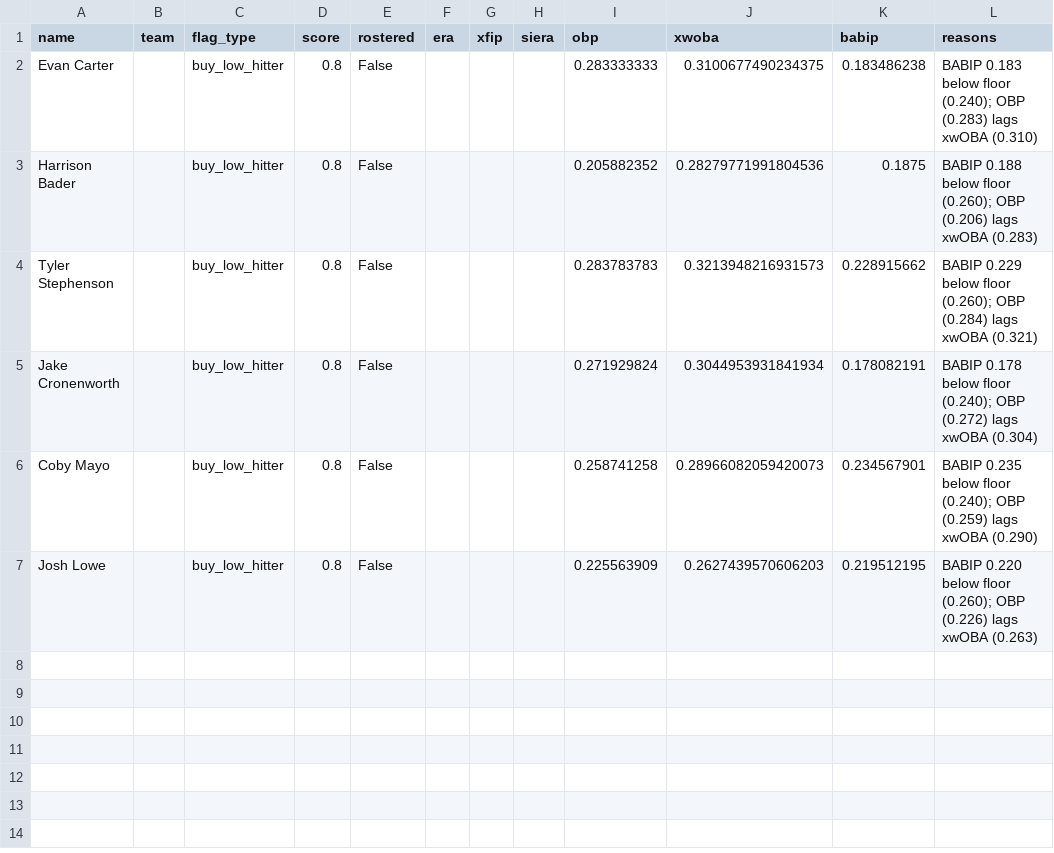
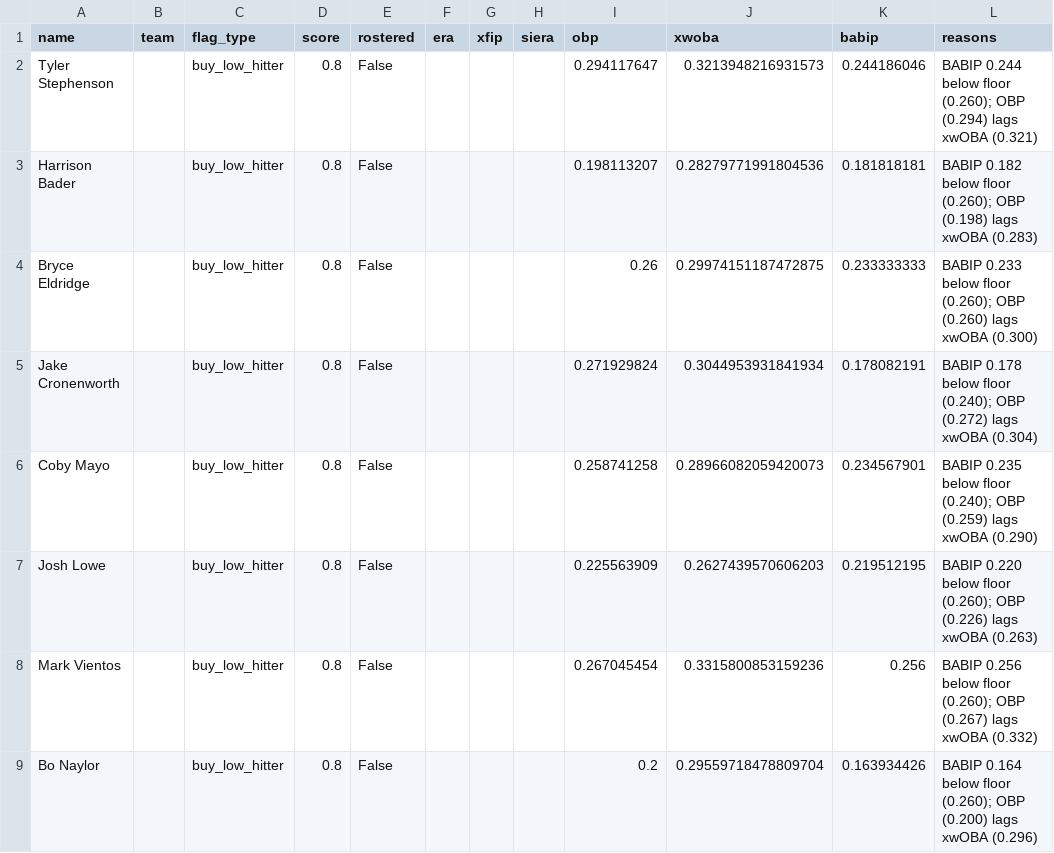
Before and after one commit to nickguarriello/pitch-slap, a CSV file: docs/data/waivers.csv, drawn as a sheet.

```diff
--- a/docs/data/waivers.csv
+++ b/docs/data/waivers.csv
@@ -1,5 +1,5 @@
 name,team,flag_type,score,rostered,era,xfip,siera,obp,xwoba,babip,reasons
-Evan Carter,,buy_low_hitter,0.8,False,,,,0.283333333,0.3100677490234375,0.183486238,BABIP 0.183 below floor (0.240); OBP (0.283) lags xwOBA (0.310)
-Harrison Bader,,buy_low_hitter,0.8,False,,,,0.205882352,0.28279771991804536,0.1875,BABIP 0.188 below floor (0.260); OBP (0.206) lags xwOBA (0.283)
-Tyler Stephenson,,buy_low_hitter,0.8,False,,,,0.283783783,0.3213948216931573,0.228915662,BABIP 0.229 below floor (0.260); OBP (0.284) lags xwOBA (0.321)
+Tyler Stephenson,,buy_low_hitter,0.8,False,,,,0.294117647,0.3213948216931573,0.244186046,BABIP 0.244 below floor (0.260); OBP (0.294) lags xwOBA (0.321)
+Harrison Bader,,buy_low_hitter,0.8,False,,,,0.198113207,0.28279771991804536,0.181818181,BABIP 0.182 below floor (0.260); OBP (0.198) lags xwOBA (0.283)
+Bryce Eldridge,,buy_low_hitter,0.8,False,,,,0.26,0.29974151187472875,0.233333333,BABIP 0.233 below floor (0.260); OBP (0.260) lags xwOBA (0.300)
 Jake Cronenworth,,buy_low_hitter,0.8,False,,,,0.271929824,0.3044953931841934,0.178082191,BABIP 0.178 below floor (0.240); OBP (0.272) lags xwOBA (0.304)
@@ -7 +7,3 @@ Coby Mayo,,buy_low_hitter,0.8,False,,,,0.258741258,0.28966082059420073,0.2345679
 Josh Lowe,,buy_low_hitter,0.8,False,,,,0.225563909,0.2627439570606203,0.219512195,BABIP 0.220 below floor (0.260); OBP (0.226) lags xwOBA (0.263)
+Mark Vientos,,buy_low_hitter,0.8,False,,,,0.267045454,0.3315800853159236,0.256,BABIP 0.256 below floor (0.260); OBP (0.267) lags xwOBA (0.332)
+Bo Naylor,,buy_low_hitter,0.8,False,,,,0.2,0.29559718478809704,0.163934426,BABIP 0.164 below floor (0.260); OBP (0.200) lags xwOBA (0.296)
```
Also changed, not shown: docs/data/matchup.csv, docs/data/roster.csv, 5 other files.
